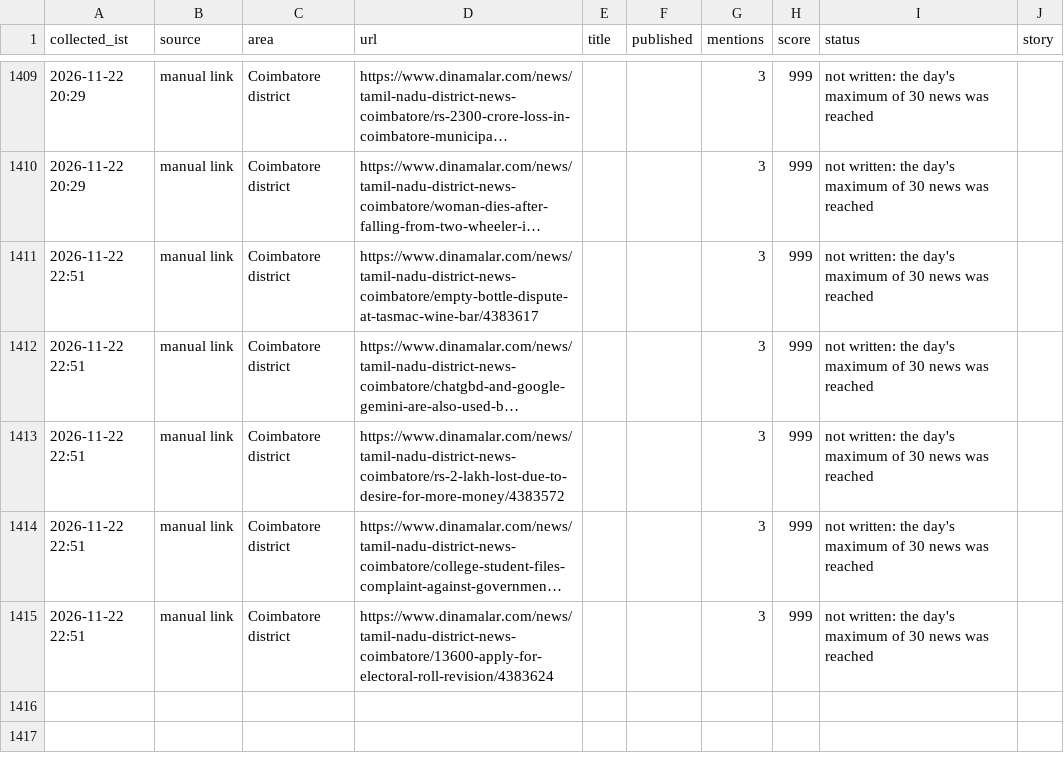
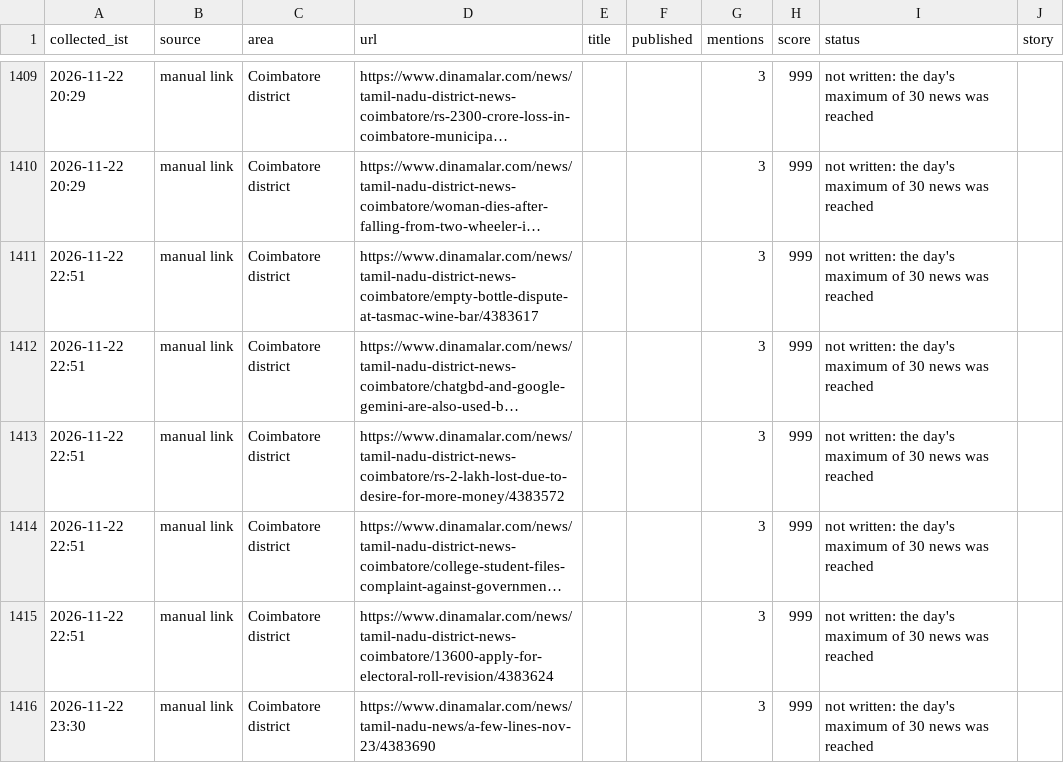
Before and after one commit to news360-tn/coimbatore360-autopost, a CSV file: research_free/archive/2026-11.csv, drawn as a sheet; only a part is shown, gaps mark what is left out; long unchanged cells end in …; the diff names each change by its address in the sheet, - before the commit and + after, or states it on an @@ line.

```diff
--- a/research_free/archive/2026-11.csv
+++ b/research_free/archive/2026-11.csv
+row 1416: 2026-11-22 23:30 | manual link | Coimbatore district | https://www.dinamalar.com/news/tamil-nadu-news/a-few-lines-nov-23/4383690 |  |  | 3 | 999 | not written: the day's maximum of 30 news was reached
```
Also changed, not shown: 6 other files.
